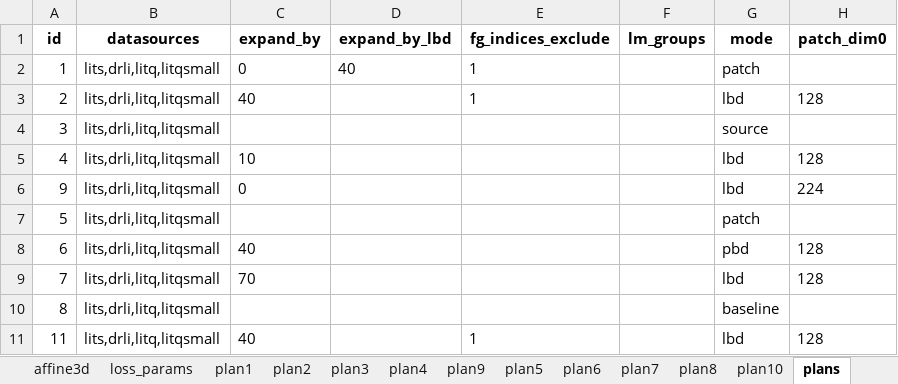
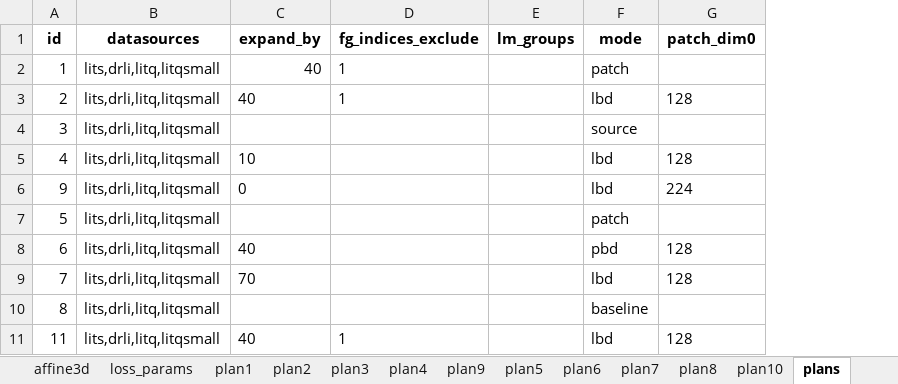
Before and after one commit to drusmanbashir/fran, an Excel workbook: configurations/experiment_configs_liver.xlsx, sheet plans, drawn as a sheet; only a part is shown; values as stored, in another font and other column widths than the file's, no borders; the diff names each change by its address in the sheet, - before the commit and + after, or states it on an @@ line.

Commit message:
moved away from table master_plans, hash codes for folder names

```diff
--- a/configurations/experiment_configs_liver.xlsx (sheet plans)
+++ b/configurations/experiment_configs_liver.xlsx (sheet plans)
-column D (expand_by_lbd), row 2: 40
-C2 (expand_by): 0
+C2 (expand_by): 40
```
Also changed, not shown: configurations/experiment_configs_nodes.xlsx, 19 other files.
